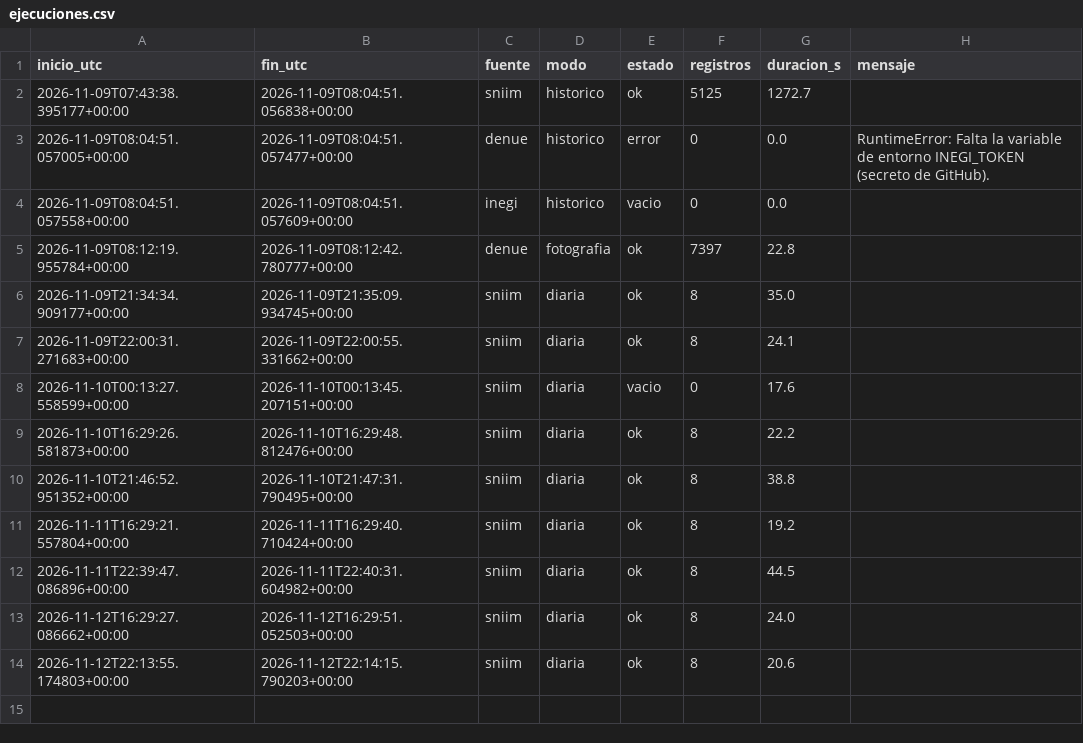
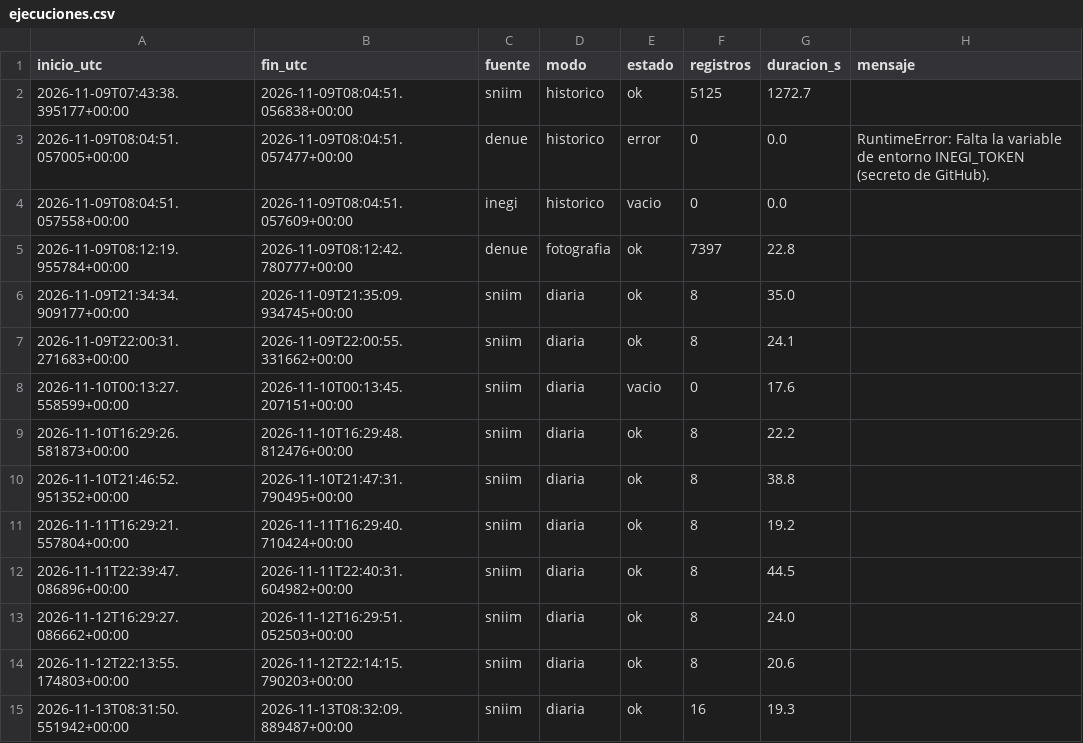
Before and after one commit to carolivettte/tdl-antojo-colima, a CSV file: data/bitacora/ejecuciones.csv, drawn as a sheet.

Commit message:
captura: diaria 2026-11-13T08:32Z

```diff
--- a/data/bitacora/ejecuciones.csv
+++ b/data/bitacora/ejecuciones.csv
@@ -14 +14,2 @@ inicio_utc,fin_utc,fuente,modo,estado,registros,duracion_s,mensaje
 2026-11-12T22:13:55.174803+00:00,2026-11-12T22:14:15.790203+00:00,sniim,diaria,ok,8,20.6,
+2026-11-13T08:31:50.551942+00:00,2026-11-13T08:32:09.889487+00:00,sniim,diaria,ok,16,19.3,
```
Also changed, not shown: 18 other files.
